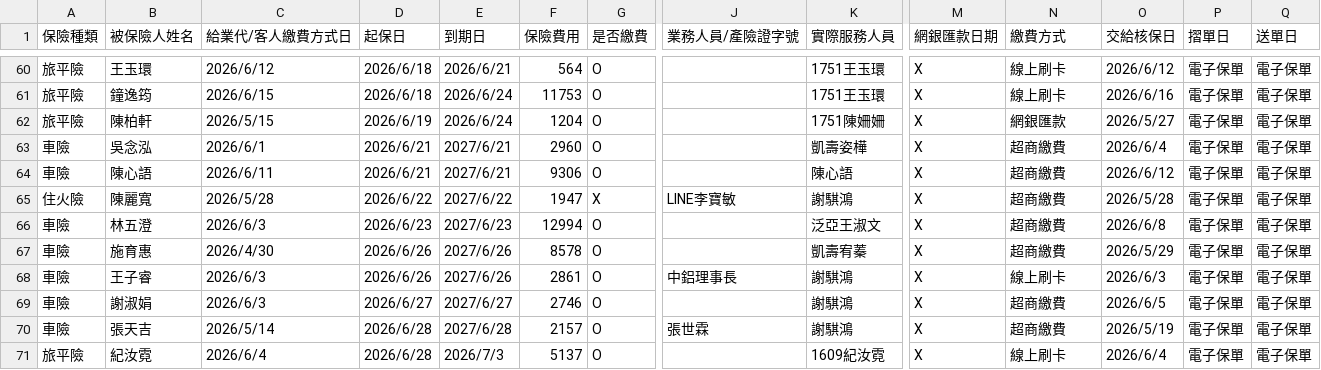
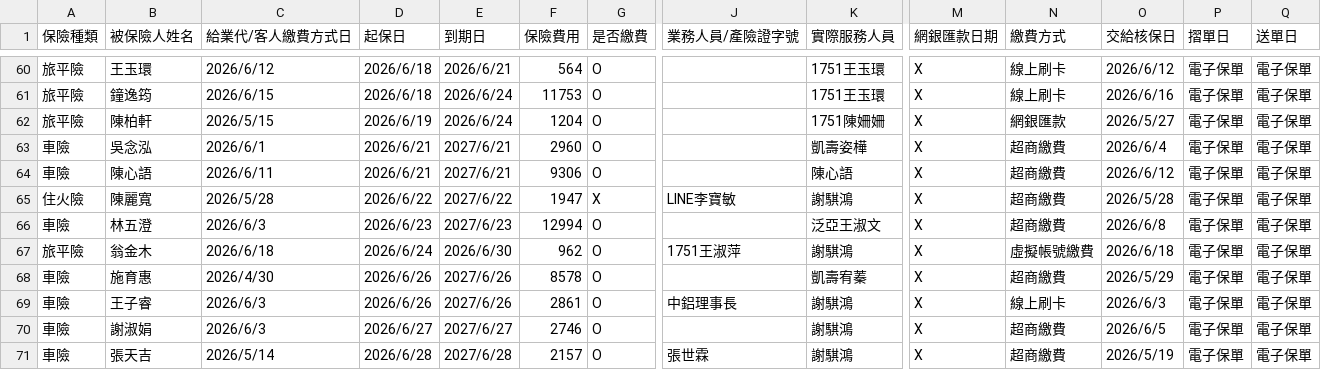
Before and after one commit to ShiauHa-insurance-management-system/insurance_app, a CSV file: prog_db.csv, drawn as a sheet; only a part is shown, gaps mark what is left out; the shorter side is filled out with more unchanged rows; rows hold the shown columns only; the diff names each change by its address in the sheet, - before the commit and + after, or states it on an @@ line.

Commit message:
Add files via upload

```diff
--- a/prog_db.csv
+++ b/prog_db.csv
+row 67: 旅平險 | 翁金木 | 2026/6/18 | 2026/6/24 | 2026/6/30 | 962 | O | 1751王淑萍 | 謝騏鴻 | X | 虛擬帳號繳費 | 2026/6/18 | 電子保單 | 電子保單
```
